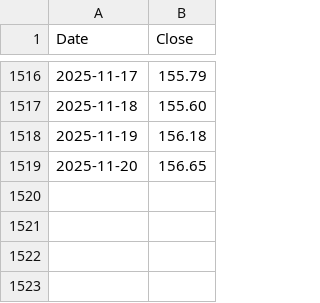
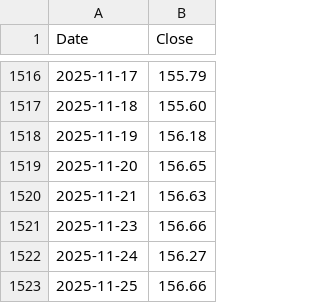
Before and after one commit to ChristophSchantl/weighted-index, a CSV file: SHI_INCOME_02JUN2025.csv, drawn as a sheet; only a part is shown, gaps mark what is left out; the diff names each change by its address in the sheet, - before the commit and + after, or states it on an @@ line.

Commit message:
Update SHI_INCOME_02JUN2025.csv

```diff
--- a/SHI_INCOME_02JUN2025.csv
+++ b/SHI_INCOME_02JUN2025.csv
+row 1520: 2025-11-21 | 156.63
+row 1521: 2025-11-23 | 156.66
+row 1522: 2025-11-24 | 156.27
+row 1523: 2025-11-25 | 156.66
```
